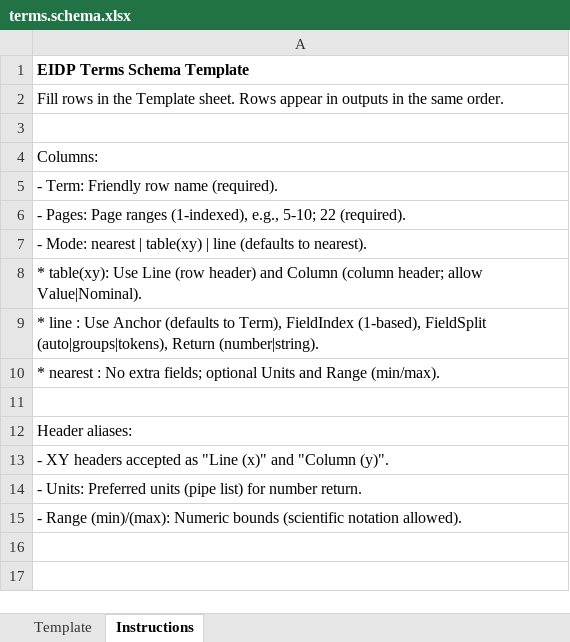
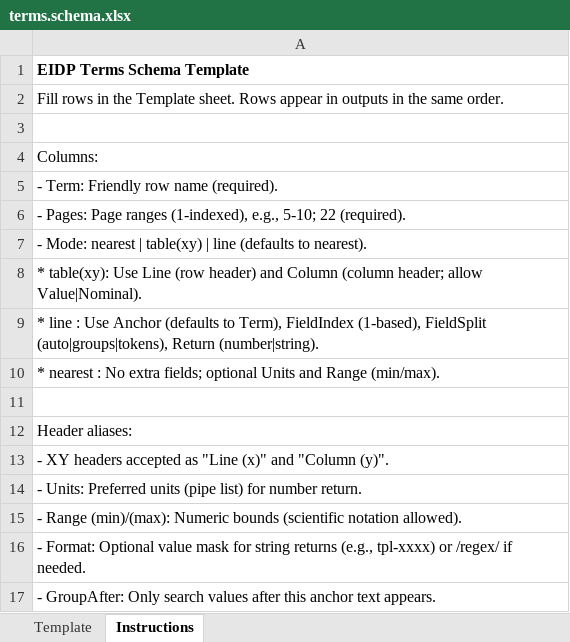
Before and after one commit to wodsyfounder-dotcom/PDF_Scanner, an Excel workbook: user_inputs/terms.schema.xlsx, sheet Instructions, drawn as a sheet; values as stored, in another font and other column widths than the file's, no borders; the diff names each change by its address in the sheet, - before the commit and + after, or states it on an @@ line.

```diff
--- a/user_inputs/terms.schema.xlsx (sheet Instructions)
+++ b/user_inputs/terms.schema.xlsx (sheet Instructions)
+row 16: - Format: Optional value mask for string returns (e.g., tpl-xxxx) or /regex/ if needed.
+row 17: - GroupAfter: Only search values after this anchor text appears.
```
Also changed, not shown: sheet Template, 9 other files.
